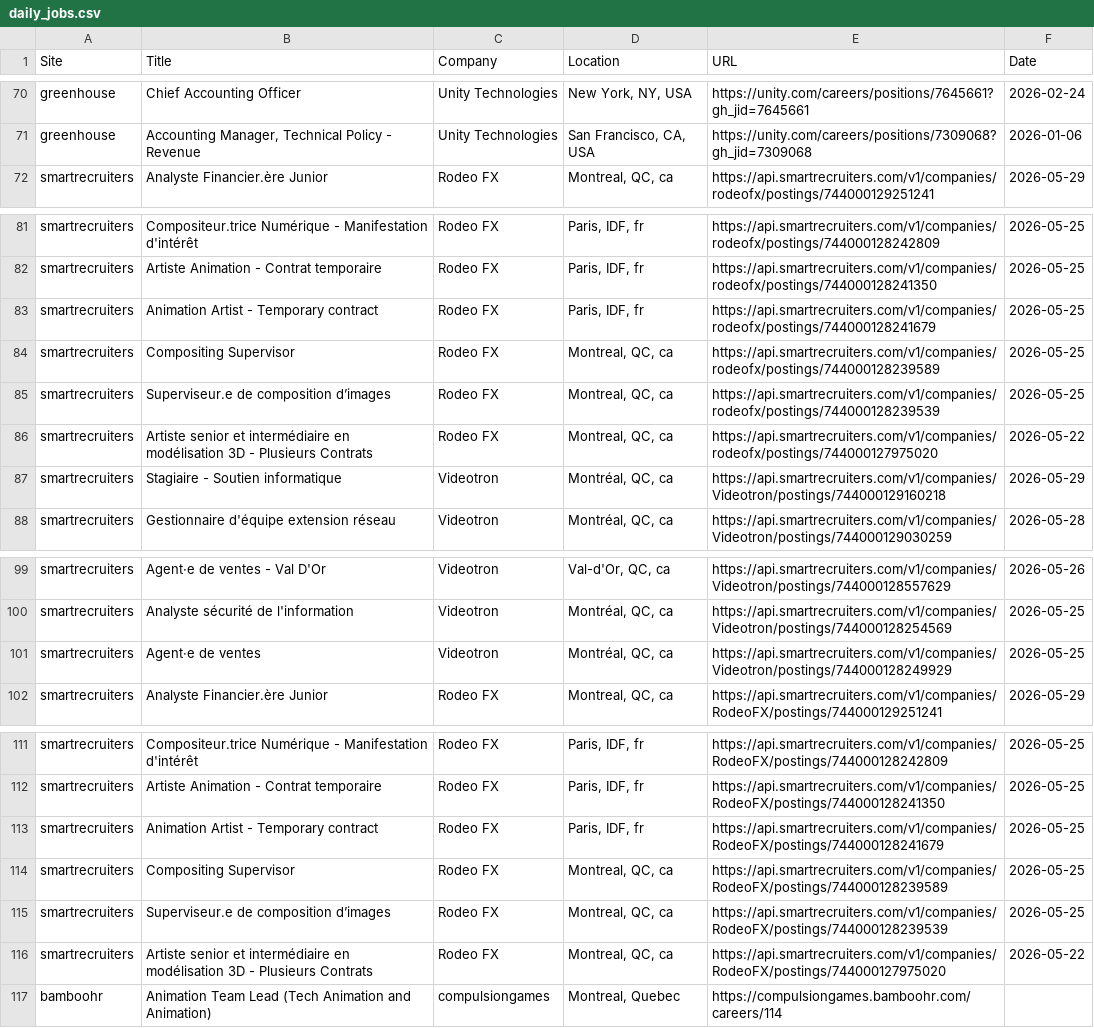
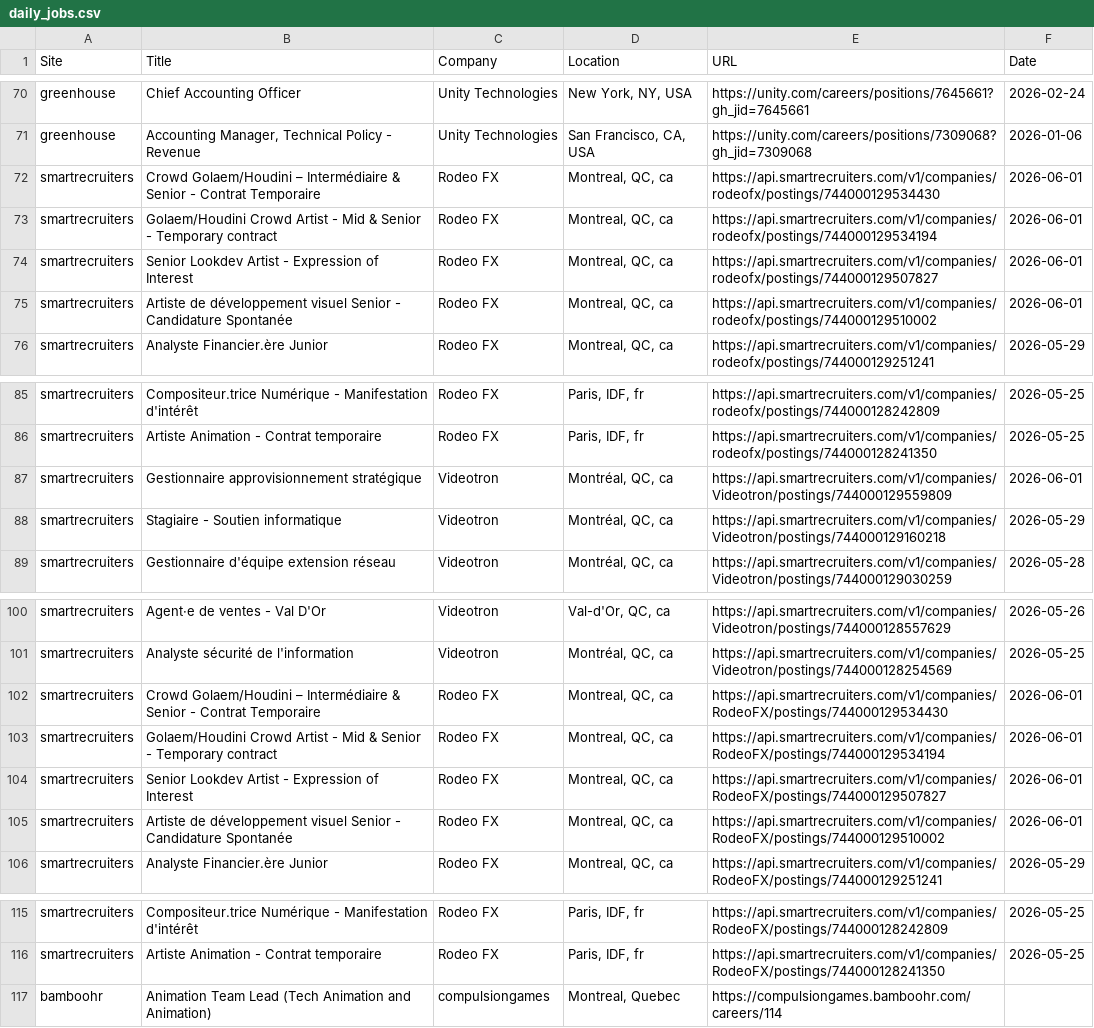
Before and after one commit to christiandguerard/ever-jobs-dash, a CSV file: daily_jobs.csv, drawn as a sheet; only a part is shown, gaps mark what is left out; the diff covers the shown part only.

Commit message:
Update job dashboard: Mon Jun  1 17:54:21 UTC 2026

```diff
--- a/daily_jobs.csv
+++ b/daily_jobs.csv
@@ -71,2 +71,6 @@ greenhouse,Chief Accounting Officer,Unity Technologies,"New York, NY, USA",https
 greenhouse,"Accounting Manager, Technical Policy - Revenue",Unity Technologies,"San Francisco, CA, USA",https://unity.com/careers/positions/7309068?gh_jid=7309068,2026-01-06
+smartrecruiters,Crowd Golaem/Houdini – Intermédiaire & Senior - Contrat Temporaire,Rodeo FX,"Montreal, QC, ca",https://api.smartrecruiters.com/v1/companies/rodeofx/postings/744000129534430,2026-06-01
+smartrecruiters,Golaem/Houdini Crowd Artist - Mid & Senior - Temporary contract,Rodeo FX,"Montreal, QC, ca",https://api.smartrecruiters.com/v1/companies/rodeofx/postings/744000129534194,2026-06-01
+smartrecruiters,Senior Lookdev Artist - Expression of Interest,Rodeo FX,"Montreal, QC, ca",https://api.smartrecruiters.com/v1/companies/rodeofx/postings/744000129507827,2026-06-01
+smartrecruiters,Artiste de développement visuel Senior - Candidature Spontanée,Rodeo FX,"Montreal, QC, ca",https://api.smartrecruiters.com/v1/companies/rodeofx/postings/744000129510002,2026-06-01
 smartrecruiters,Analyste Financier.ère Junior,Rodeo FX,"Montreal, QC, ca",https://api.smartrecruiters.com/v1/companies/rodeofx/postings/744000129251241,2026-05-29
@@ -82,6 +86,3 @@ smartrecruiters,Compositeur.trice Numérique - Manifestation d'intérêt,Rodeo F
 smartrecruiters,Artiste Animation - Contrat temporaire,Rodeo FX,"Paris, IDF, fr",https://api.smartrecruiters.com/v1/companies/rodeofx/postings/744000128241350,2026-05-25
-smartrecruiters,Animation Artist - Temporary contract,Rodeo FX,"Paris, IDF, fr",https://api.smartrecruiters.com/v1/companies/rodeofx/postings/744000128241679,2026-05-25
-smartrecruiters,Compositing Supervisor,Rodeo FX,"Montreal, QC, ca",https://api.smartrecruiters.com/v1/companies/rodeofx/postings/744000128239589,2026-05-25
-smartrecruiters,Superviseur.e de composition d’images,Rodeo FX,"Montreal, QC, ca",https://api.smartrecruiters.com/v1/companies/rodeofx/postings/744000128239539,2026-05-25
-smartrecruiters,Artiste senior et intermédiaire en modélisation 3D - Plusieurs Contrats,Rodeo FX,"Montreal, QC, ca",https://api.smartrecruiters.com/v1/companies/rodeofx/postings/744000127975020,2026-05-22
+smartrecruiters,Gestionnaire approvisionnement stratégique,Videotron,"Montréal, QC, ca",https://api.smartrecruiters.com/v1/companies/Videotron/postings/744000129559809,2026-06-01
 smartrecruiters,Stagiaire - Soutien informatique,Videotron,"Montréal, QC, ca",https://api.smartrecruiters.com/v1/companies/Videotron/postings/744000129160218,2026-05-29
@@ -100,3 +101,6 @@ smartrecruiters,Agent·e de ventes - Val D'Or,Videotron,"Val-d'Or, QC, ca",https
 smartrecruiters,Analyste sécurité de l'information,Videotron,"Montréal, QC, ca",https://api.smartrecruiters.com/v1/companies/Videotron/postings/744000128254569,2026-05-25
-smartrecruiters,Agent·e de ventes,Videotron,"Montréal, QC, ca",https://api.smartrecruiters.com/v1/companies/Videotron/postings/744000128249929,2026-05-25
+smartrecruiters,Crowd Golaem/Houdini – Intermédiaire & Senior - Contrat Temporaire,Rodeo FX,"Montreal, QC, ca",https://api.smartrecruiters.com/v1/companies/RodeoFX/postings/744000129534430,2026-06-01
+smartrecruiters,Golaem/Houdini Crowd Artist - Mid & Senior - Temporary contract,Rodeo FX,"Montreal, QC, ca",https://api.smartrecruiters.com/v1/companies/RodeoFX/postings/744000129534194,2026-06-01
+smartrecruiters,Senior Lookdev Artist - Expression of Interest,Rodeo FX,"Montreal, QC, ca",https://api.smartrecruiters.com/v1/companies/RodeoFX/postings/744000129507827,2026-06-01
+smartrecruiters,Artiste de développement visuel Senior - Candidature Spontanée,Rodeo FX,"Montreal, QC, ca",https://api.smartrecruiters.com/v1/companies/RodeoFX/postings/744000129510002,2026-06-01
 smartrecruiters,Analyste Financier.ère Junior,Rodeo FX,"Montreal, QC, ca",https://api.smartrecruiters.com/v1/companies/RodeoFX/postings/744000129251241,2026-05-29
@@ -112,6 +116,2 @@ smartrecruiters,Compositeur.trice Numérique - Manifestation d'intérêt,Rodeo F
 smartrecruiters,Artiste Animation - Contrat temporaire,Rodeo FX,"Paris, IDF, fr",https://api.smartrecruiters.com/v1/companies/RodeoFX/postings/744000128241350,2026-05-25
-smartrecruiters,Animation Artist - Temporary contract,Rodeo FX,"Paris, IDF, fr",https://api.smartrecruiters.com/v1/companies/RodeoFX/postings/744000128241679,2026-05-25
-smartrecruiters,Compositing Supervisor,Rodeo FX,"Montreal, QC, ca",https://api.smartrecruiters.com/v1/companies/RodeoFX/postings/744000128239589,2026-05-25
-smartrecruiters,Superviseur.e de composition d’images,Rodeo FX,"Montreal, QC, ca",https://api.smartrecruiters.com/v1/companies/RodeoFX/postings/744000128239539,2026-05-25
-smartrecruiters,Artiste senior et intermédiaire en modélisation 3D - Plusieurs Contrats,Rodeo FX,"Montreal, QC, ca",https://api.smartrecruiters.com/v1/companies/RodeoFX/postings/744000127975020,2026-05-22
 bamboohr,Animation Team Lead (Tech Animation and Animation),compulsiongames,"Montreal, Quebec",https://compulsiongames.bamboohr.com/careers/114,
```
Also changed, not shown: 1 moved row and 4 edited cells elsewhere in this file.
